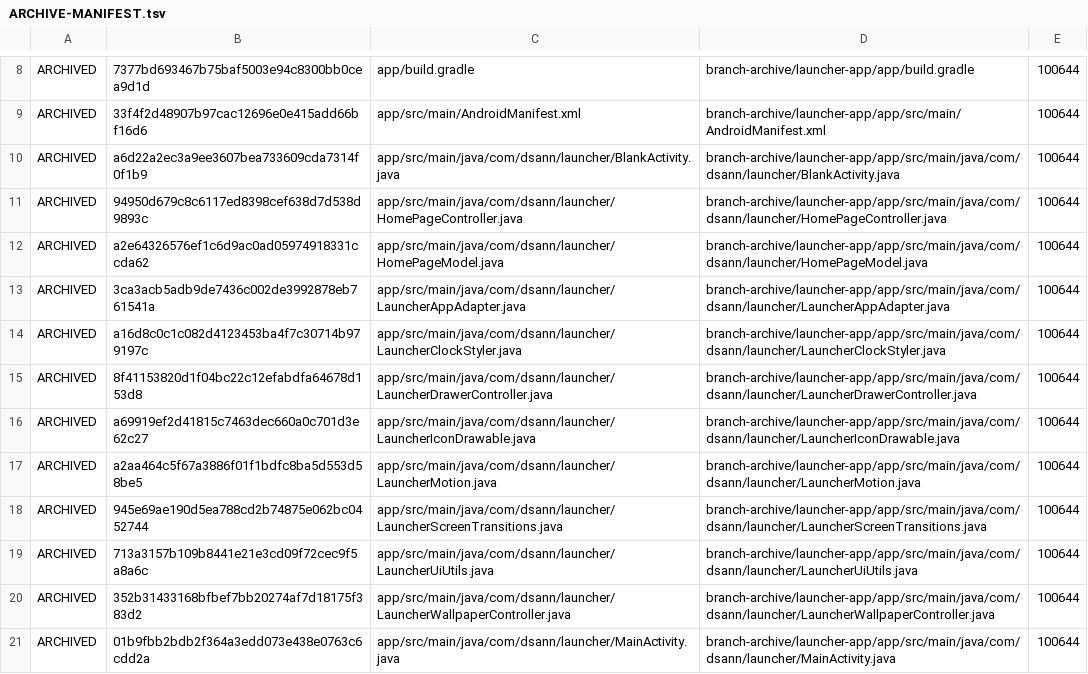
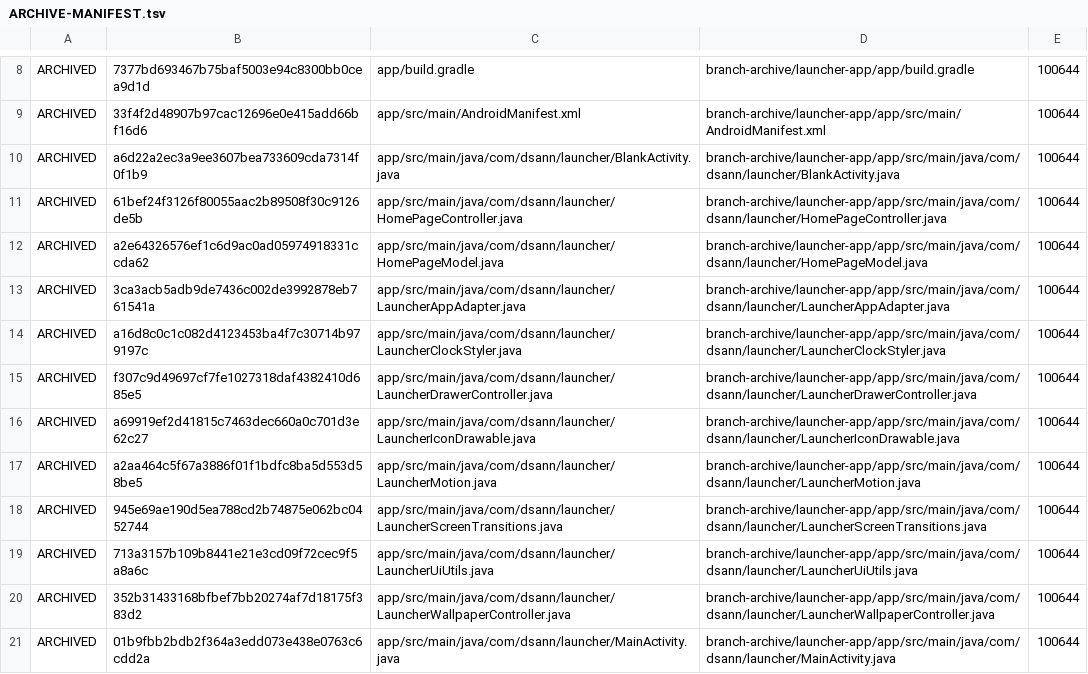
Before and after one commit to DS-ann/D.S-Apps, a TSV file: branch-archive/launcher-app/ARCHIVE-MANIFEST.tsv, drawn as a sheet; only a part is shown, gaps mark what is left out.

Commit message:
Prevent landscape icon collisions and keep launcher drawer entry

```diff
--- a/branch-archive/launcher-app/ARCHIVE-MANIFEST.tsv
+++ b/branch-archive/launcher-app/ARCHIVE-MANIFEST.tsv
@@ -10,3 +10,3 @@ ARCHIVED	33f4f2d48907b97cac12696e0e415add66bf16d6	app/src/main/AndroidManifest.x
 ARCHIVED	a6d22a2ec3a9ee3607bea733609cda7314f0f1b9	app/src/main/java/com/dsann/launcher/BlankActivity.java	branch-archive/launcher-app/app/src/main/java/com/dsann/launcher/BlankActivity.java	100644
-ARCHIVED	94950d679c8c6117ed8398cef638d7d538d9893c	app/src/main/java/com/dsann/launcher/HomePageController.java	branch-archive/launcher-app/app/src/main/java/com/dsann/launcher/HomePageController.java	100644
+ARCHIVED	61bef24f3126f80055aac2b89508f30c9126de5b	app/src/main/java/com/dsann/launcher/HomePageController.java	branch-archive/launcher-app/app/src/main/java/com/dsann/launcher/HomePageController.java	100644
 ARCHIVED	a2e64326576ef1c6d9ac0ad05974918331ccda62	app/src/main/java/com/dsann/launcher/HomePageModel.java	branch-archive/launcher-app/app/src/main/java/com/dsann/launcher/HomePageModel.java	100644
@@ -14,3 +14,3 @@ ARCHIVED	3ca3acb5adb9de7436c002de3992878eb761541a	app/src/main/java/com/dsann/la
 ARCHIVED	a16d8c0c1c082d4123453ba4f7c30714b979197c	app/src/main/java/com/dsann/launcher/LauncherClockStyler.java	branch-archive/launcher-app/app/src/main/java/com/dsann/launcher/LauncherClockStyler.java	100644
-ARCHIVED	8f41153820d1f04bc22c12efabdfa64678d153d8	app/src/main/java/com/dsann/launcher/LauncherDrawerController.java	branch-archive/launcher-app/app/src/main/java/com/dsann/launcher/LauncherDrawerController.java	100644
+ARCHIVED	f307c9d49697cf7fe1027318daf4382410d685e5	app/src/main/java/com/dsann/launcher/LauncherDrawerController.java	branch-archive/launcher-app/app/src/main/java/com/dsann/launcher/LauncherDrawerController.java	100644
 ARCHIVED	a69919ef2d41815c7463dec660a0c701d3e62c27	app/src/main/java/com/dsann/launcher/LauncherIconDrawable.java	branch-archive/launcher-app/app/src/main/java/com/dsann/launcher/LauncherIconDrawable.java	100644
```
Also changed, not shown: 2 other files.
